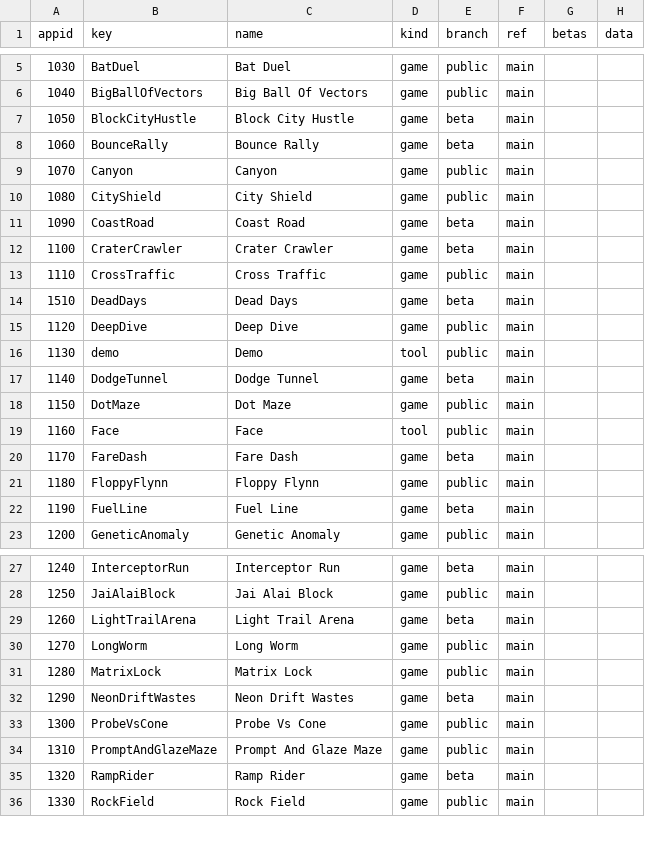
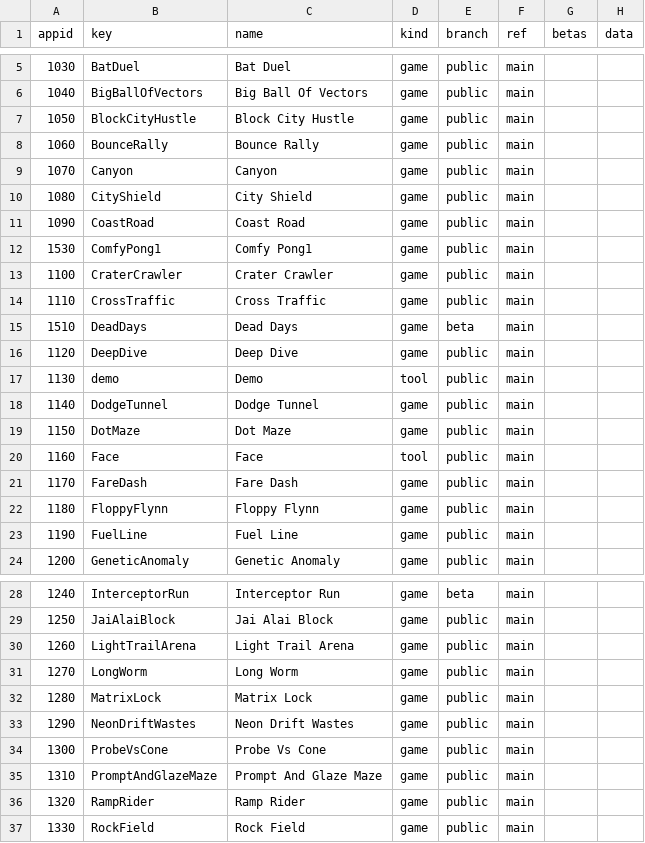
Before and after one commit to OXTBox/LIB_PUBLIC, a TSV file: install/catalog.tsv, drawn as a sheet; only a part is shown, gaps mark what is left out; the diff covers the shown part only.

```diff
--- a/install/catalog.tsv
+++ b/install/catalog.tsv
@@ -6,8 +6,9 @@ appid	key	name	kind	branch	ref	betas	data
 1040	BigBallOfVectors	Big Ball Of Vectors	game	public	main		
-1050	BlockCityHustle	Block City Hustle	game	beta	main		
-1060	BounceRally	Bounce Rally	game	beta	main		
+1050	BlockCityHustle	Block City Hustle	game	public	main		
+1060	BounceRally	Bounce Rally	game	public	main		
 1070	Canyon	Canyon	game	public	main		
 1080	CityShield	City Shield	game	public	main		
-1090	CoastRoad	Coast Road	game	beta	main		
-1100	CraterCrawler	Crater Crawler	game	beta	main		
+1090	CoastRoad	Coast Road	game	public	main		
+1530	ComfyPong1	Comfy Pong1	game	public	main		
+1100	CraterCrawler	Crater Crawler	game	public	main		
 1110	CrossTraffic	Cross Traffic	game	public	main		
@@ -16,8 +17,8 @@ appid	key	name	kind	branch	ref	betas	data
 1130	demo	Demo	tool	public	main		
-1140	DodgeTunnel	Dodge Tunnel	game	beta	main		
+1140	DodgeTunnel	Dodge Tunnel	game	public	main		
 1150	DotMaze	Dot Maze	game	public	main		
 1160	Face	Face	tool	public	main		
-1170	FareDash	Fare Dash	game	beta	main		
+1170	FareDash	Fare Dash	game	public	main		
 1180	FloppyFlynn	Floppy Flynn	game	public	main		
-1190	FuelLine	Fuel Line	game	beta	main		
+1190	FuelLine	Fuel Line	game	public	main		
 1200	GeneticAnomaly	Genetic Anomaly	game	public	main		
@@ -28,9 +29,9 @@ appid	key	name	kind	branch	ref	betas	data
 1250	JaiAlaiBlock	Jai Alai Block	game	public	main		
-1260	LightTrailArena	Light Trail Arena	game	beta	main		
+1260	LightTrailArena	Light Trail Arena	game	public	main		
 1270	LongWorm	Long Worm	game	public	main		
 1280	MatrixLock	Matrix Lock	game	public	main		
-1290	NeonDriftWastes	Neon Drift Wastes	game	beta	main		
+1290	NeonDriftWastes	Neon Drift Wastes	game	public	main		
 1300	ProbeVsCone	Probe Vs Cone	game	public	main		
 1310	PromptAndGlazeMaze	Prompt And Glaze Maze	game	public	main		
-1320	RampRider	Ramp Rider	game	beta	main		
+1320	RampRider	Ramp Rider	game	public	main		
 1330	RockField	Rock Field	game	public	main		
```
Also changed, not shown: 4 edited cells elsewhere in this file, 2 other files.
